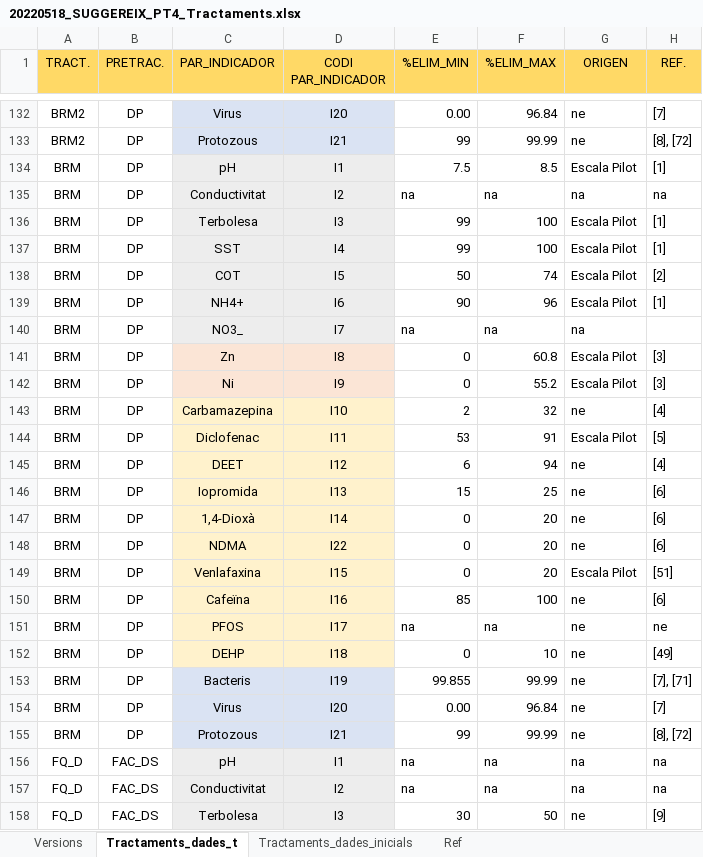
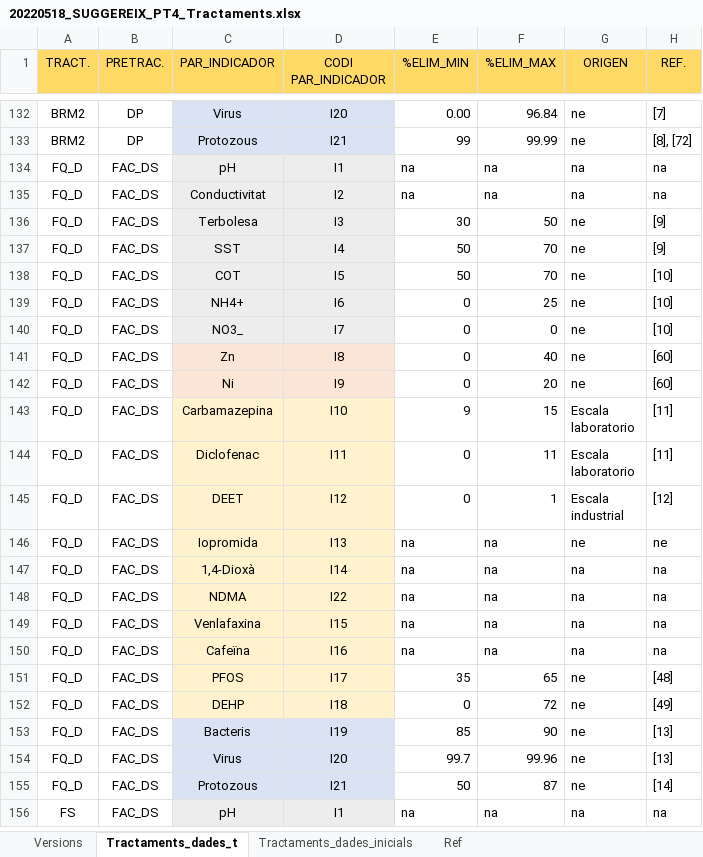
Before and after one commit to icra/suggereix, an Excel workbook: public/20220518_SUGGEREIX_PT4_Tractaments.xlsx, sheet Tractaments_dades_t, drawn as a sheet; only a part is shown, gaps mark what is left out; the shorter side is filled out with more unchanged rows; values as stored, in another font and other column widths than the file's, no borders; the diff names each change by its address in the sheet, - before the commit and + after, or states it on an @@ line.

Commit message:
[DONE] Treta opció 'DP' i eliminat tractament 'BRM' amb pre 'DP'

```diff
--- a/public/20220518_SUGGEREIX_PT4_Tractaments.xlsx (sheet Tractaments_dades_t)
+++ b/public/20220518_SUGGEREIX_PT4_Tractaments.xlsx (sheet Tractaments_dades_t)
-row 134: BRM | DP | pH | I1 | 7.5 | 8.5 | Escala Pilot | [1]
-row 135: BRM | DP | Conductivitat | I2 | na | na | na | na
-row 136: BRM | DP | Terbolesa | I3 | 99 | 100 | Escala Pilot | [1]
-row 137: BRM | DP | SST | I4 | 99 | 100 | Escala Pilot | [1]
-row 138: BRM | DP | COT | I5 | 50 | 74 | Escala Pilot | [2]
-row 139: BRM | DP | NH4+ | I6 | 90 | 96 | Escala Pilot | [1]
-row 140: BRM | DP | NO3_ | I7 | na | na | na
-row 141: BRM | DP | Zn | I8 | 0 | 60.8 | Escala Pilot | [3]
-row 142: BRM | DP | Ni | I9 | 0 | 55.2 | Escala Pilot | [3]
-row 143: BRM | DP | Carbamazepina | I10 | 2 | 32 | ne | [4]
-row 144: BRM | DP | Diclofenac | I11 | 53 | 91 | Escala Pilot | [5]
-row 145: BRM | DP | DEET | I12 | 6 | 94 | ne | [4]
-row 146: BRM | DP | Iopromida | I13 | 15 | 25 | ne | [6]
-row 147: BRM | DP | 1,4-Dioxà | I14 | 0 | 20 | ne | [6]
-row 148: BRM | DP | NDMA | I22 | 0 | 20 | ne | [6]
-row 149: BRM | DP | Venlafaxina | I15 | 0 | 20 | Escala Pilot | [51]
-row 150: BRM | DP | Cafeïna | I16 | 85 | 100 | ne | [6]
-row 151: BRM | DP | PFOS | I17 | na | na | ne | ne
-row 152: BRM | DP | DEHP | I18 | 0 | 10 | ne | [49]
-row 153: BRM | DP | Bacteris | I19 | 99.855 | 99.99 | ne | [7], [71]
-row 154: BRM | DP | Virus | I20 | 0.00 | 96.84 | ne | [7]
-row 155: BRM | DP | Protozous | I21 | 99 | 99.99 | ne | [8], [72]
```
Also changed, not shown: 1 other file.
